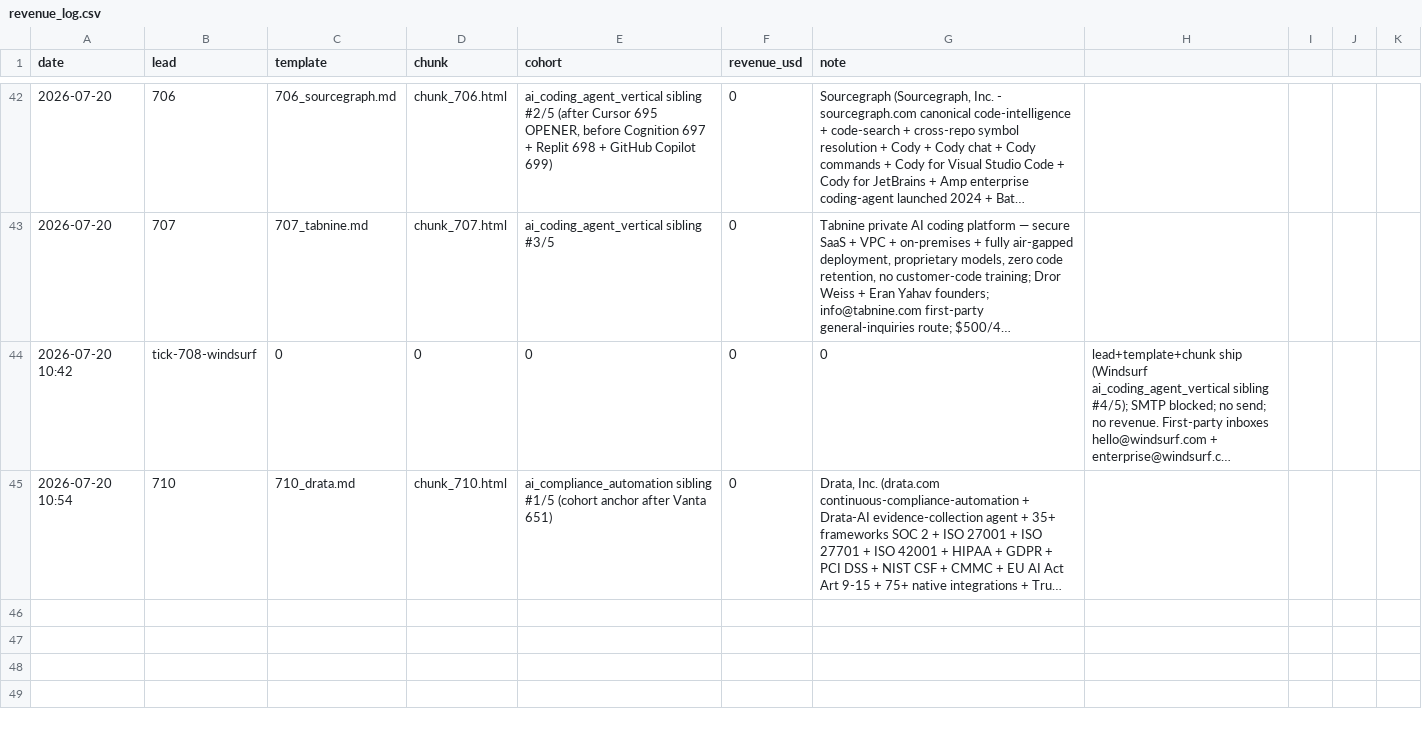
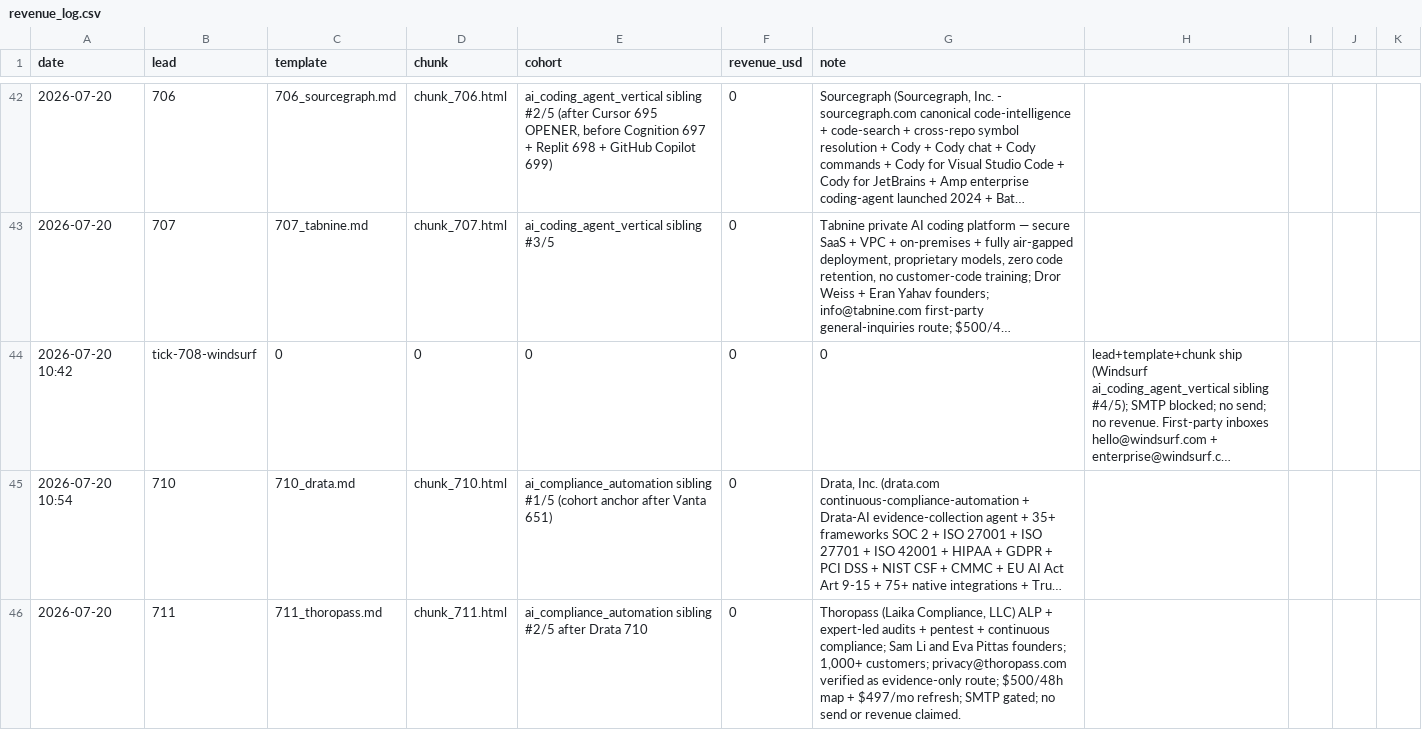
Before and after one commit to TalonForgeHQ/atlas-store, a CSV file: revenue_log.csv, drawn as a sheet; only a part is shown, gaps mark what is left out; long unchanged cells end in …; the diff names each change by its address in the sheet, - before the commit and + after, or states it on an @@ line.

```diff
--- a/revenue_log.csv
+++ b/revenue_log.csv
+row 46: 2026-07-20 | 711 | 711_thoropass.md | chunk_711.html | ai_compliance_automation sibling #2/5 after Drata 710 | 0 | Thoropass (Laika Compliance, LLC) ALP + expert-led audits + pentest + continuous compliance; Sam Li and Eva Pittas founders; 1,000+ customers; privacy@thoropass.com verified as evidence-only route; $500/48h map + $497/mo refresh; SMTP gated; no send or revenue claimed.
```
Also changed, not shown: cold_email/leads.csv, 6 other files.
